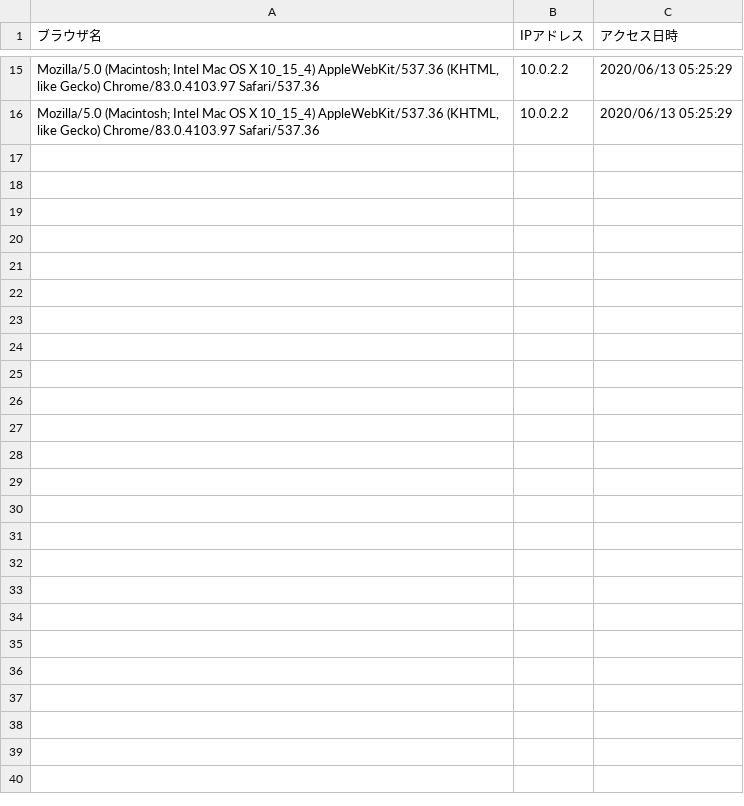
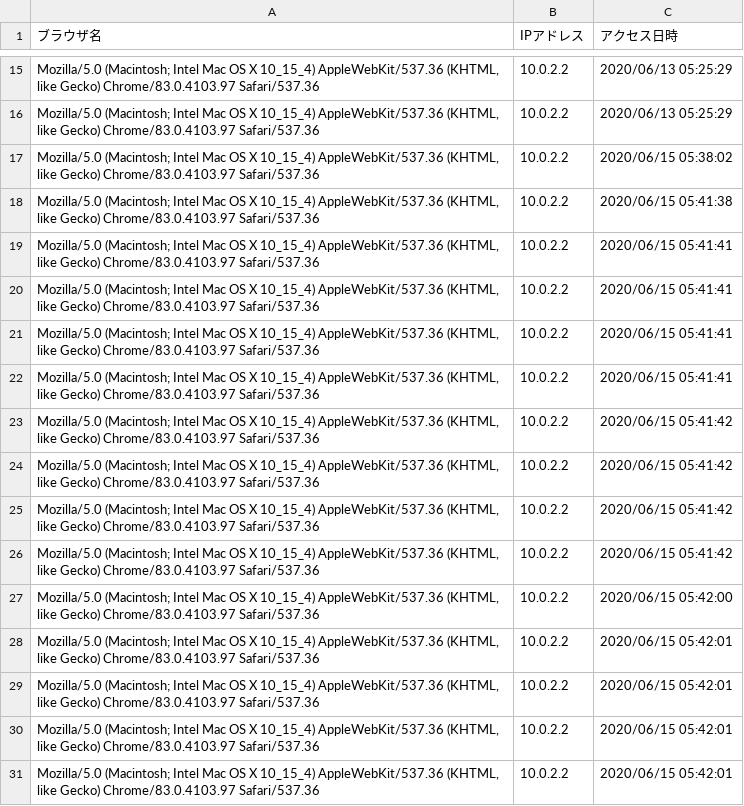
Before and after one commit to k-yamasaki-zakisan/php-homework, a CSV file: TextCounter/access_log.csv, drawn as a sheet; only a part is shown, gaps mark what is left out; the diff names each change by its address in the sheet, - before the commit and + after, or states it on an @@ line.

```diff
--- a/TextCounter/access_log.csv
+++ b/TextCounter/access_log.csv
+row 17: Mozilla/5.0 (Macintosh; Intel Mac OS X 10_15_4) AppleWebKit/537.36 (KHTML, like Gecko) Chrome/83.0.4103.97 Safari/537.36 | 10.0.2.2 | 2020/06/15 05:38:02
+row 18: Mozilla/5.0 (Macintosh; Intel Mac OS X 10_15_4) AppleWebKit/537.36 (KHTML, like Gecko) Chrome/83.0.4103.97 Safari/537.36 | 10.0.2.2 | 2020/06/15 05:41:38
+row 19: Mozilla/5.0 (Macintosh; Intel Mac OS X 10_15_4) AppleWebKit/537.36 (KHTML, like Gecko) Chrome/83.0.4103.97 Safari/537.36 | 10.0.2.2 | 2020/06/15 05:41:41
+row 20: Mozilla/5.0 (Macintosh; Intel Mac OS X 10_15_4) AppleWebKit/537.36 (KHTML, like Gecko) Chrome/83.0.4103.97 Safari/537.36 | 10.0.2.2 | 2020/06/15 05:41:41
+row 21: Mozilla/5.0 (Macintosh; Intel Mac OS X 10_15_4) AppleWebKit/537.36 (KHTML, like Gecko) Chrome/83.0.4103.97 Safari/537.36 | 10.0.2.2 | 2020/06/15 05:41:41
+row 22: Mozilla/5.0 (Macintosh; Intel Mac OS X 10_15_4) AppleWebKit/537.36 (KHTML, like Gecko) Chrome/83.0.4103.97 Safari/537.36 | 10.0.2.2 | 2020/06/15 05:41:41
+row 23: Mozilla/5.0 (Macintosh; Intel Mac OS X 10_15_4) AppleWebKit/537.36 (KHTML, like Gecko) Chrome/83.0.4103.97 Safari/537.36 | 10.0.2.2 | 2020/06/15 05:41:42
+row 24: Mozilla/5.0 (Macintosh; Intel Mac OS X 10_15_4) AppleWebKit/537.36 (KHTML, like Gecko) Chrome/83.0.4103.97 Safari/537.36 | 10.0.2.2 | 2020/06/15 05:41:42
+row 25: Mozilla/5.0 (Macintosh; Intel Mac OS X 10_15_4) AppleWebKit/537.36 (KHTML, like Gecko) Chrome/83.0.4103.97 Safari/537.36 | 10.0.2.2 | 2020/06/15 05:41:42
+row 26: Mozilla/5.0 (Macintosh; Intel Mac OS X 10_15_4) AppleWebKit/537.36 (KHTML, like Gecko) Chrome/83.0.4103.97 Safari/537.36 | 10.0.2.2 | 2020/06/15 05:41:42
+row 27: Mozilla/5.0 (Macintosh; Intel Mac OS X 10_15_4) AppleWebKit/537.36 (KHTML, like Gecko) Chrome/83.0.4103.97 Safari/537.36 | 10.0.2.2 | 2020/06/15 05:42:00
+row 28: Mozilla/5.0 (Macintosh; Intel Mac OS X 10_15_4) AppleWebKit/537.36 (KHTML, like Gecko) Chrome/83.0.4103.97 Safari/537.36 | 10.0.2.2 | 2020/06/15 05:42:01
+row 29: Mozilla/5.0 (Macintosh; Intel Mac OS X 10_15_4) AppleWebKit/537.36 (KHTML, like Gecko) Chrome/83.0.4103.97 Safari/537.36 | 10.0.2.2 | 2020/06/15 05:42:01
+row 30: Mozilla/5.0 (Macintosh; Intel Mac OS X 10_15_4) AppleWebKit/537.36 (KHTML, like Gecko) Chrome/83.0.4103.97 Safari/537.36 | 10.0.2.2 | 2020/06/15 05:42:01
+row 31: Mozilla/5.0 (Macintosh; Intel Mac OS X 10_15_4) AppleWebKit/537.36 (KHTML, like Gecko) Chrome/83.0.4103.97 Safari/537.36 | 10.0.2.2 | 2020/06/15 05:42:01
```
Also changed, not shown: 7 other files.
